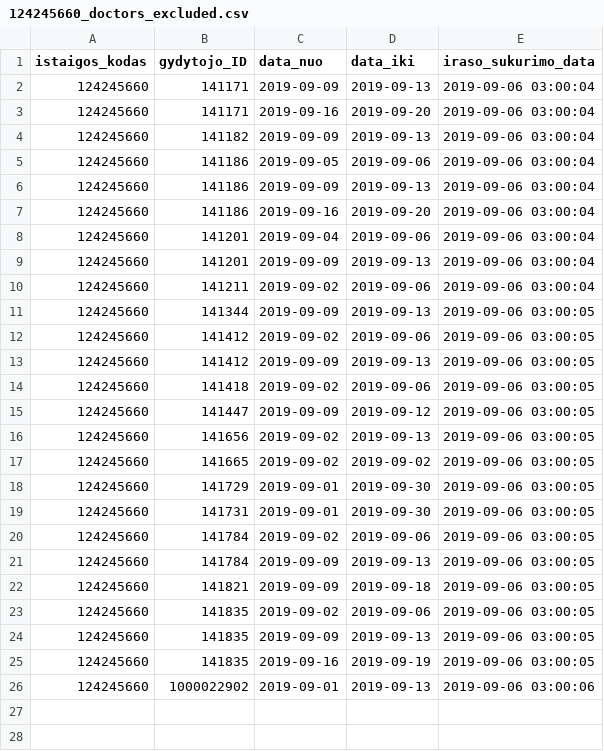
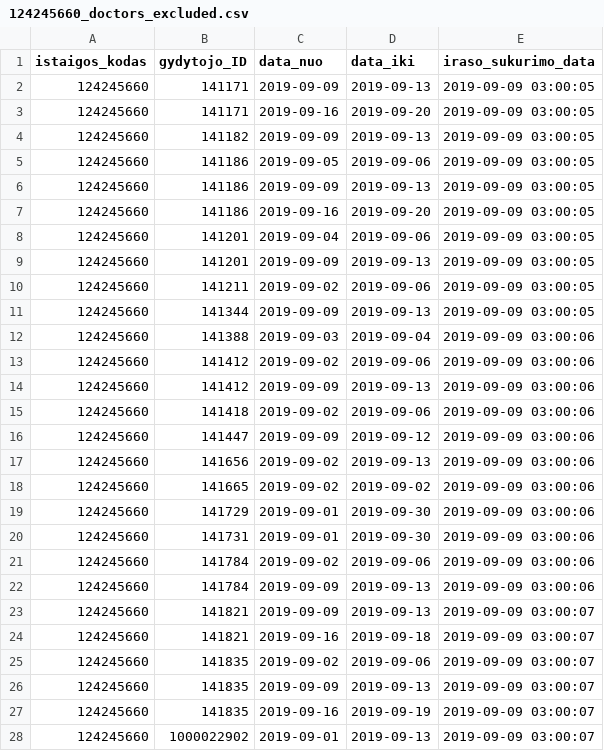
Before and after one commit to vilnius/seskines-poliklinika, a CSV file: 124245660_doctors_excluded.csv, drawn as a sheet.

```diff
--- a/124245660_doctors_excluded.csv
+++ b/124245660_doctors_excluded.csv
@@ -1,26 +1,28 @@
 istaigos_kodas;gydytojo_ID;data_nuo;data_iki;iraso_sukurimo_data
-124245660;141171;2019-09-09;2019-09-13;2019-09-06 03:00:04
-124245660;141171;2019-09-16;2019-09-20;2019-09-06 03:00:04
-124245660;141182;2019-09-09;2019-09-13;2019-09-06 03:00:04
-124245660;141186;2019-09-05;2019-09-06;2019-09-06 03:00:04
-124245660;141186;2019-09-09;2019-09-13;2019-09-06 03:00:04
-124245660;141186;2019-09-16;2019-09-20;2019-09-06 03:00:04
-124245660;141201;2019-09-04;2019-09-06;2019-09-06 03:00:04
-124245660;141201;2019-09-09;2019-09-13;2019-09-06 03:00:04
-124245660;141211;2019-09-02;2019-09-06;2019-09-06 03:00:04
-124245660;141344;2019-09-09;2019-09-13;2019-09-06 03:00:05
-124245660;141412;2019-09-02;2019-09-06;2019-09-06 03:00:05
-124245660;141412;2019-09-09;2019-09-13;2019-09-06 03:00:05
-124245660;141418;2019-09-02;2019-09-06;2019-09-06 03:00:05
-124245660;141447;2019-09-09;2019-09-12;2019-09-06 03:00:05
-124245660;141656;2019-09-02;2019-09-13;2019-09-06 03:00:05
-124245660;141665;2019-09-02;2019-09-02;2019-09-06 03:00:05
-124245660;141729;2019-09-01;2019-09-30;2019-09-06 03:00:05
-124245660;141731;2019-09-01;2019-09-30;2019-09-06 03:00:05
-124245660;141784;2019-09-02;2019-09-06;2019-09-06 03:00:05
-124245660;141784;2019-09-09;2019-09-13;2019-09-06 03:00:05
-124245660;141821;2019-09-09;2019-09-18;2019-09-06 03:00:05
-124245660;141835;2019-09-02;2019-09-06;2019-09-06 03:00:05
-124245660;141835;2019-09-09;2019-09-13;2019-09-06 03:00:05
-124245660;141835;2019-09-16;2019-09-19;2019-09-06 03:00:05
-124245660;1000022902;2019-09-01;2019-09-13;2019-09-06 03:00:06
+124245660;141171;2019-09-09;2019-09-13;2019-09-09 03:00:05
+124245660;141171;2019-09-16;2019-09-20;2019-09-09 03:00:05
+124245660;141182;2019-09-09;2019-09-13;2019-09-09 03:00:05
+124245660;141186;2019-09-05;2019-09-06;2019-09-09 03:00:05
+124245660;141186;2019-09-09;2019-09-13;2019-09-09 03:00:05
+124245660;141186;2019-09-16;2019-09-20;2019-09-09 03:00:05
+124245660;141201;2019-09-04;2019-09-06;2019-09-09 03:00:05
+124245660;141201;2019-09-09;2019-09-13;2019-09-09 03:00:05
+124245660;141211;2019-09-02;2019-09-06;2019-09-09 03:00:05
+124245660;141344;2019-09-09;2019-09-13;2019-09-09 03:00:05
+124245660;141388;2019-09-03;2019-09-04;2019-09-09 03:00:06
+124245660;141412;2019-09-02;2019-09-06;2019-09-09 03:00:06
+124245660;141412;2019-09-09;2019-09-13;2019-09-09 03:00:06
+124245660;141418;2019-09-02;2019-09-06;2019-09-09 03:00:06
+124245660;141447;2019-09-09;2019-09-12;2019-09-09 03:00:06
+124245660;141656;2019-09-02;2019-09-13;2019-09-09 03:00:06
+124245660;141665;2019-09-02;2019-09-02;2019-09-09 03:00:06
+124245660;141729;2019-09-01;2019-09-30;2019-09-09 03:00:06
+124245660;141731;2019-09-01;2019-09-30;2019-09-09 03:00:06
+124245660;141784;2019-09-02;2019-09-06;2019-09-09 03:00:06
+124245660;141784;2019-09-09;2019-09-13;2019-09-09 03:00:06
+124245660;141821;2019-09-09;2019-09-13;2019-09-09 03:00:07
+124245660;141821;2019-09-16;2019-09-18;2019-09-09 03:00:07
+124245660;141835;2019-09-02;2019-09-06;2019-09-09 03:00:07
+124245660;141835;2019-09-09;2019-09-13;2019-09-09 03:00:07
+124245660;141835;2019-09-16;2019-09-19;2019-09-09 03:00:07
+124245660;1000022902;2019-09-01;2019-09-13;2019-09-09 03:00:07
```
Also changed, not shown: 124245660_family_doctors_list.csv, 1 other file.
